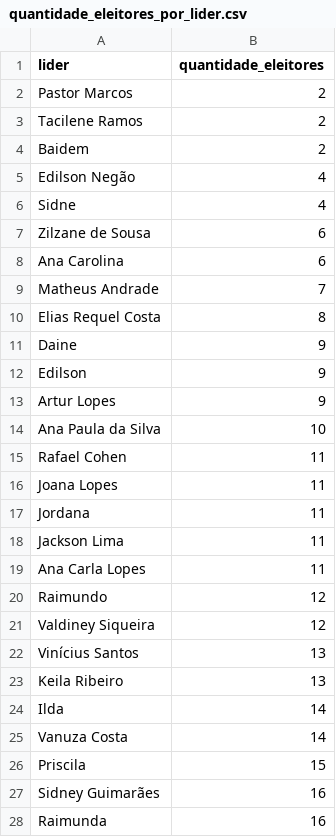
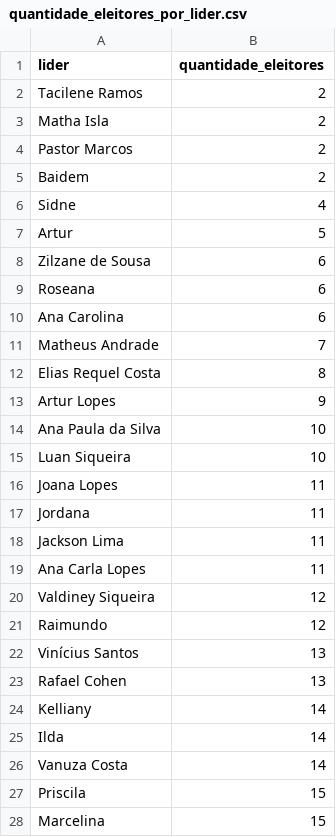
Before and after one commit to luanrsiqueira/cadastro_eleitoral, a CSV file: quantidade_eleitores_por_lider.csv, drawn as a sheet; only a part is shown; the shorter side is filled out with more unchanged rows; the diff covers the shown part only.

```diff
--- a/quantidade_eleitores_por_lider.csv
+++ b/quantidade_eleitores_por_lider.csv
@@ -1,8 +1,10 @@
 lider,quantidade_eleitores
+Tacilene Ramos,2
+Matha Isla,2
 Pastor Marcos,2
-Tacilene Ramos,2
 Baidem,2
-Edilson Negão,4
 Sidne,4
+Artur,5
 Zilzane de Sousa,6
+Roseana,6
 Ana Carolina,6
@@ -10,7 +12,5 @@ Matheus Andrade,7
 Elias Requel Costa,8
-Daine,9
-Edilson,9
 Artur Lopes,9
 Ana Paula da Silva,10
-Rafael Cohen,11
+Luan Siqueira,10
 Joana Lopes,11
@@ -19,6 +19,7 @@ Jackson Lima,11
 Ana Carla Lopes,11
+Valdiney Siqueira,12
 Raimundo,12
-Valdiney Siqueira,12
 Vinícius Santos,13
-Keila Ribeiro,13
+Rafael Cohen,13
+Kelliany,14
 Ilda,14
@@ -26 +27,2 @@ Vanuza Costa,14
 Priscila,15
+Marcelina,15
```
Also changed, not shown: 7 added rows, 4 removed rows, 3 moved rows and 7 edited cells elsewhere in this file, 1 other file.
